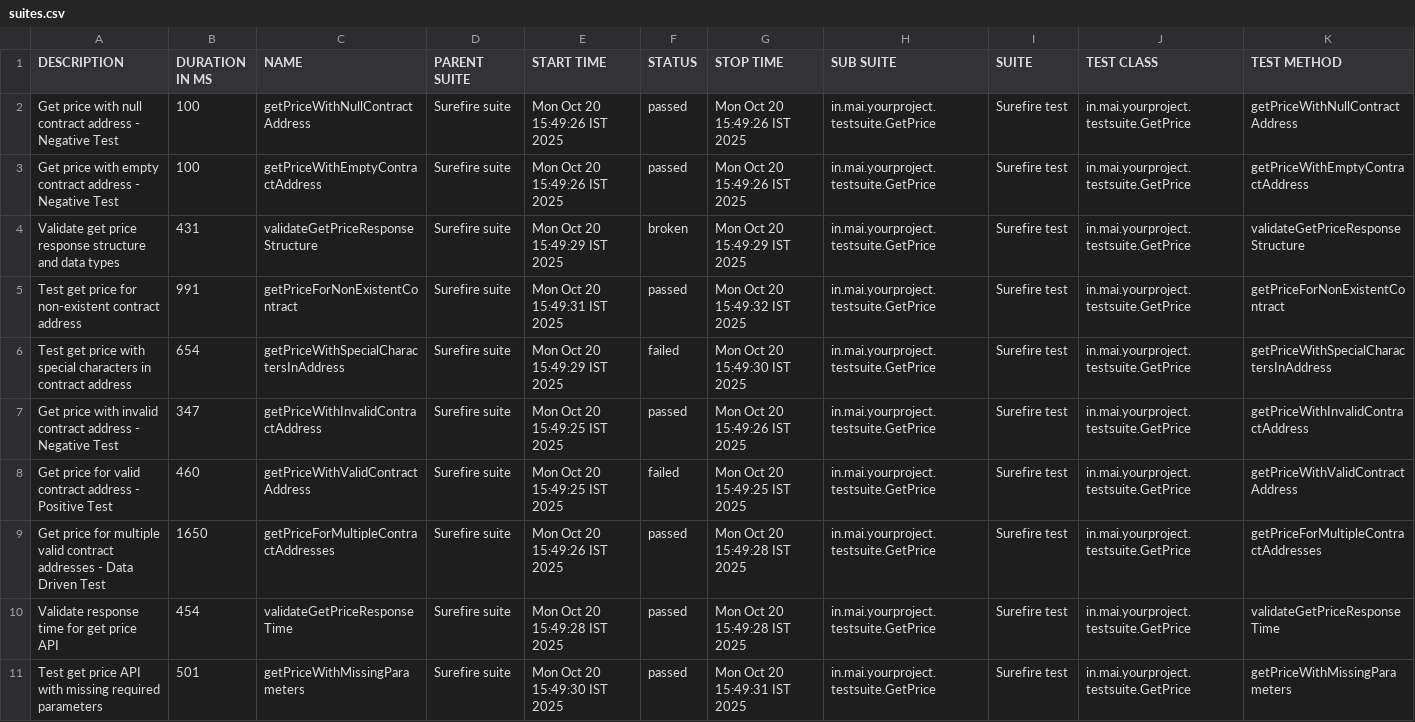
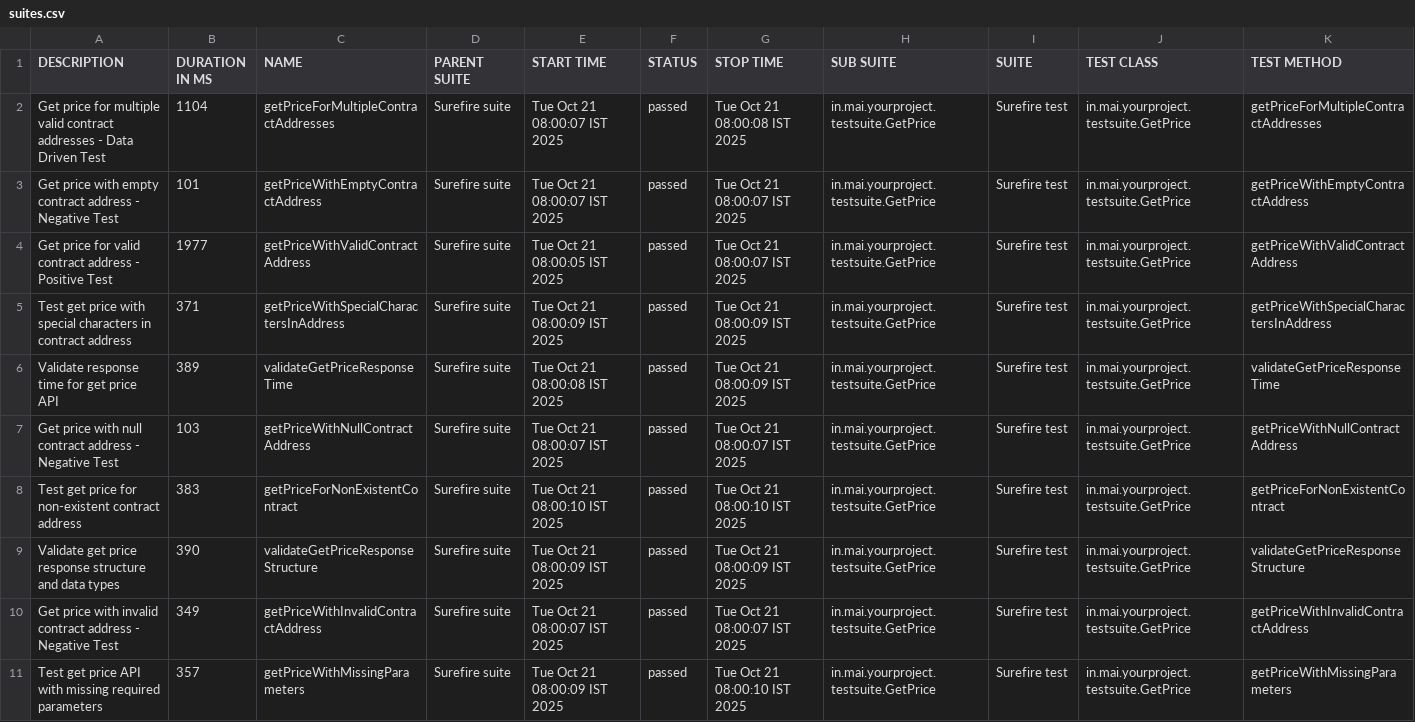
Before and after one commit to shahabp2e/Kawal-API-Allure-Report, a CSV file: data/suites.csv, drawn as a sheet; removed rows and columns are numbered as before the commit, all else as after; the diff names each change by its address in the sheet, - before the commit and + after, or states it on an @@ line.

```diff
--- a/data/suites.csv
+++ b/data/suites.csv
-A2 (DESCRIPTION): Get price with null contract address - Negative Test
+A2 (DESCRIPTION): Get price for multiple valid contract addresses - Data Driven Test
-B2 (DURATION IN MS): 100
+B2 (DURATION IN MS): 1104
-C2 (NAME): getPriceWithNullContractAddress
+C2 (NAME): getPriceForMultipleContractAddresses
-E2:E3 (START TIME): Mon Oct 20 15:49:26 IST 2025
+E2:E3 (START TIME): Tue Oct 21 08:00:07 IST 2025
-G2 (STOP TIME): Mon Oct 20 15:49:26 IST 2025
+G2 (STOP TIME): Tue Oct 21 08:00:08 IST 2025
-K2 (TEST METHOD): getPriceWithNullContractAddress
+K2 (TEST METHOD): getPriceForMultipleContractAddresses
-B3 (DURATION IN MS): 100
+B3 (DURATION IN MS): 101
-G3 (STOP TIME): Mon Oct 20 15:49:26 IST 2025
+G3 (STOP TIME): Tue Oct 21 08:00:07 IST 2025
+row 4: Get price for valid contract address - Positive Test | 1977 | getPriceWithValidContractAddress | Surefire suite | Tue Oct 21 08:00:05 IST 2025 | passed | Tue Oct 21 08:00:07 IST 2025 | in.mai.yourproject.testsuite.GetPrice | Surefire test | in.mai.yourproject.testsuite.GetPrice | getPriceWithValidContractAddress
+row 5: Test get price with special characters in contract address | 371 | getPriceWithSpecialCharactersInAddress | Surefire suite | Tue Oct 21 08:00:09 IST 2025 | passed | Tue Oct 21 08:00:09 IST 2025 | in.mai.yourproject.testsuite.GetPrice | Surefire test | in.mai.yourproject.testsuite.GetPrice | getPriceWithSpecialCharactersInAddress
-A6 (DESCRIPTION): Validate get price response structure and data types
+A6 (DESCRIPTION): Validate response time for get price API
-B6 (DURATION IN MS): 431
+B6 (DURATION IN MS): 389
-C6 (NAME): validateGetPriceResponseStructure
+C6 (NAME): validateGetPriceResponseTime
-E6 (START TIME): Mon Oct 20 15:49:29 IST 2025
+E6 (START TIME): Tue Oct 21 08:00:08 IST 2025
-F6 (STATUS): broken
+F6 (STATUS): passed
-G6 (STOP TIME): Mon Oct 20 15:49:29 IST 2025
+G6 (STOP TIME): Tue Oct 21 08:00:09 IST 2025
-K6 (TEST METHOD): validateGetPriceResponseStructure
+K6 (TEST METHOD): validateGetPriceResponseTime
+row 7: Get price with null contract address - Negative Test | 103 | getPriceWithNullContractAddress | Surefire suite | Tue Oct 21 08:00:07 IST 2025 | passed | Tue Oct 21 08:00:07 IST 2025 | in.mai.yourproject.testsuite.GetPrice | Surefire test | in.mai.yourproject.testsuite.GetPrice | getPriceWithNullContractAddress
-B8 (DURATION IN MS): 991
+B8 (DURATION IN MS): 383
-E8 (START TIME): Mon Oct 20 15:49:31 IST 2025
+E8 (START TIME): Tue Oct 21 08:00:10 IST 2025
-G8 (STOP TIME): Mon Oct 20 15:49:32 IST 2025
+G8 (STOP TIME): Tue Oct 21 08:00:10 IST 2025
-A9 (DESCRIPTION): Test get price with special characters in contract address
+A9 (DESCRIPTION): Validate get price response structure and data types
-B9 (DURATION IN MS): 654
+B9 (DURATION IN MS): 390
-C9 (NAME): getPriceWithSpecialCharactersInAddress
+C9 (NAME): validateGetPriceResponseStructure
-E9 (START TIME): Mon Oct 20 15:49:29 IST 2025
+E9 (START TIME): Tue Oct 21 08:00:09 IST 2025
-F9 (STATUS): failed
+F9 (STATUS): passed
-G9 (STOP TIME): Mon Oct 20 15:49:30 IST 2025
+G9 (STOP TIME): Tue Oct 21 08:00:09 IST 2025
-K9 (TEST METHOD): getPriceWithSpecialCharactersInAddress
+K9 (TEST METHOD): validateGetPriceResponseStructure
-B10 (DURATION IN MS): 347
+B10 (DURATION IN MS): 349
-E10 (START TIME): Mon Oct 20 15:49:25 IST 2025
+E10 (START TIME): Tue Oct 21 08:00:07 IST 2025
-G10 (STOP TIME): Mon Oct 20 15:49:26 IST 2025
+G10 (STOP TIME): Tue Oct 21 08:00:07 IST 2025
-row 8: Get price for valid contract address - Positive Test | 460 | getPriceWithValidContractAddress | Surefire suite | Mon Oct 20 15:49:25 IST 2025 | failed | Mon Oct 20 15:49:25 IST 2025 | in.mai.yourproject.testsuite.GetPrice | Surefire test | in.mai.yourproject.testsuite.GetPrice | getPriceWithValidContractAddress
-row 9: Get price for multiple valid contract addresses - Data Driven Test | 1650 | getPriceForMultipleContractAddresses | Surefire suite | Mon Oct 20 15:49:26 IST 2025 | passed | Mon Oct 20 15:49:28 IST 2025 | in.mai.yourproject.testsuite.GetPrice | Surefire test | in.mai.yourproject.testsuite.GetPrice | getPriceForMultipleContractAddresses
-row 10: Validate response time for get price API | 454 | validateGetPriceResponseTime | Surefire suite | Mon Oct 20 15:49:28 IST 2025 | passed | Mon Oct 20 15:49:28 IST 2025 | in.mai.yourproject.testsuite.GetPrice | Surefire test | in.mai.yourproject.testsuite.GetPrice | validateGetPriceResponseTime
-B11 (DURATION IN MS): 501
+B11 (DURATION IN MS): 357
-E11 (START TIME): Mon Oct 20 15:49:30 IST 2025
+E11 (START TIME): Tue Oct 21 08:00:09 IST 2025
-G11 (STOP TIME): Mon Oct 20 15:49:31 IST 2025
+G11 (STOP TIME): Tue Oct 21 08:00:10 IST 2025
```
Also changed, not shown: 49 other files.
